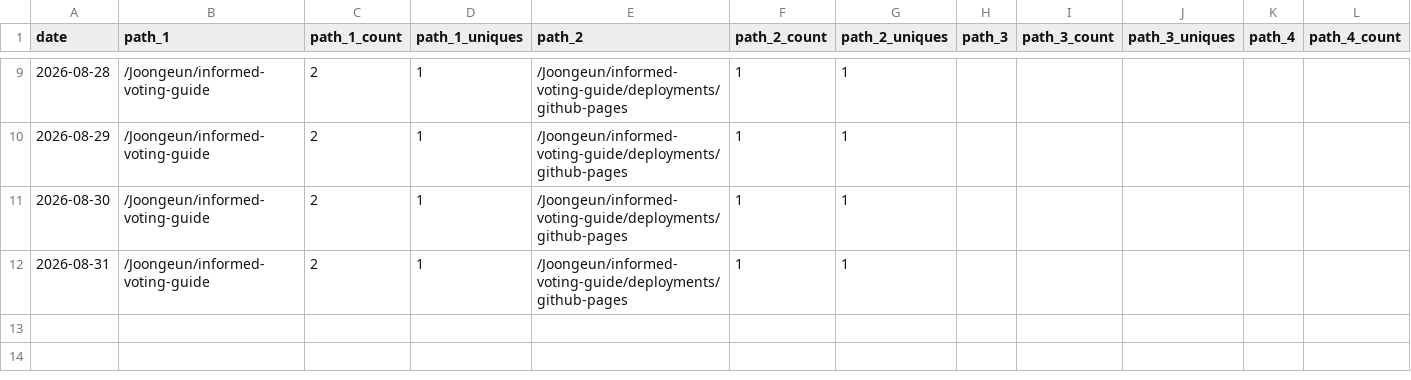
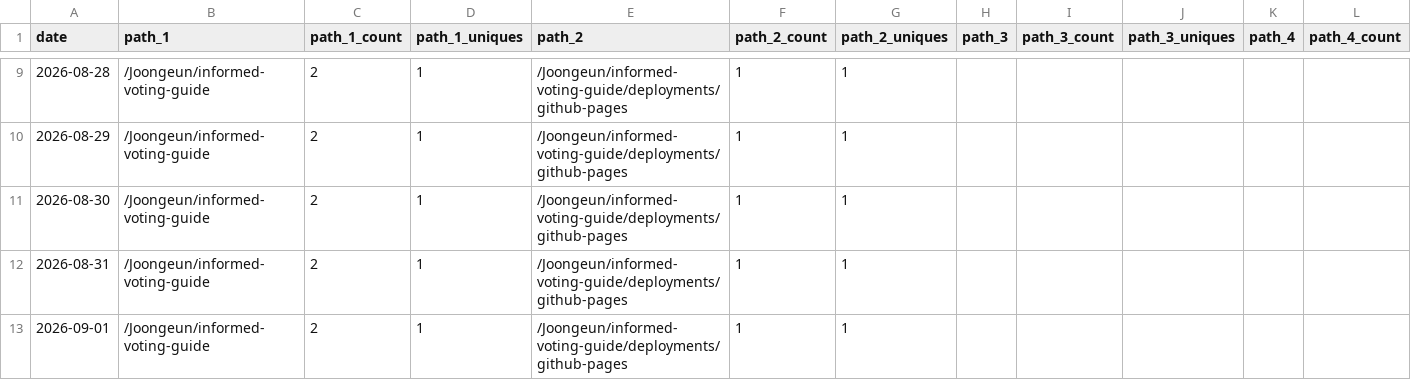
Before and after one commit to Joongeun/Joon_Project_Stats, a CSV file: data/github_paths/informed-voting-guide.csv, drawn as a sheet; only a part is shown, gaps mark what is left out; rows hold the shown columns only; the diff names each change by its address in the sheet, - before the commit and + after, or states it on an @@ line.

```diff
--- a/data/github_paths/informed-voting-guide.csv
+++ b/data/github_paths/informed-voting-guide.csv
+row 13: 2026-09-01 | /Joongeun/informed-voting-guide | 2 | 1 | /Joongeun/informed-voting-guide/deployments/github-pages | 1 | 1
```
Also changed, not shown: data/github_paths/cal_gym_crowd_meter_scraper.csv, data/github_paths/joongeun.github.io.csv, 6 other files.
